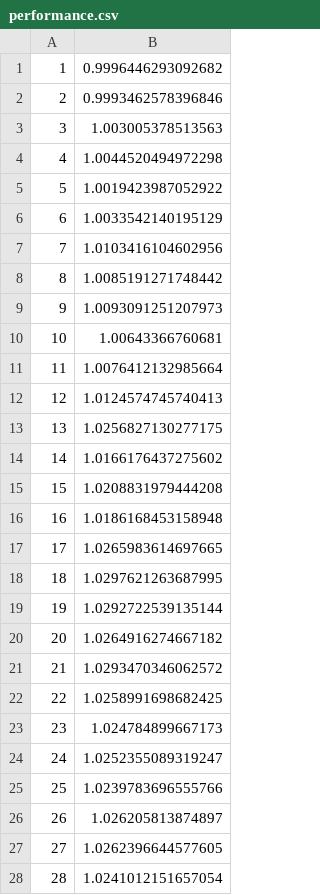
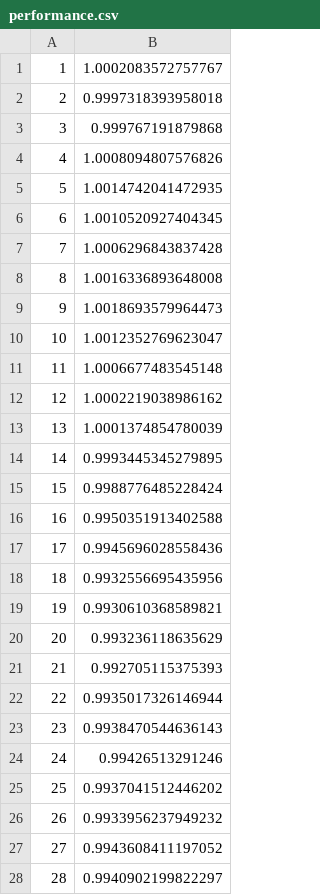
Before and after one commit to poiutes/cryp, a CSV file: cryp/data/net_analysis_data/performance.csv, drawn as a sheet; only a part is shown; the diff covers the shown part only.

```diff
--- a/cryp/data/net_analysis_data/performance.csv
+++ b/cryp/data/net_analysis_data/performance.csv
@@ -1,28 +1,28 @@
-1,0.9996446293092682
-2,0.9993462578396846
-3,1.003005378513563
-4,1.0044520494972298
-5,1.0019423987052922
-6,1.0033542140195129
-7,1.0103416104602956
-8,1.0085191271748442
-9,1.0093091251207973
-10,1.00643366760681
-11,1.0076412132985664
-12,1.0124574745740413
-13,1.0256827130277175
-14,1.0166176437275602
-15,1.0208831979444208
-16,1.0186168453158948
-17,1.0265983614697665
-18,1.0297621263687995
-19,1.0292722539135144
-20,1.0264916274667182
-21,1.0293470346062572
-22,1.0258991698682425
-23,1.024784899667173
-24,1.0252355089319247
-25,1.0239783696555766
-26,1.026205813874897
-27,1.0262396644577605
-28,1.0241012151657054
+1,1.0002083572757767
+2,0.9997318393958018
+3,0.999767191879868
+4,1.0008094807576826
+5,1.0014742041472935
+6,1.0010520927404345
+7,1.0006296843837428
+8,1.0016336893648008
+9,1.0018693579964473
+10,1.0012352769623047
+11,1.0006677483545148
+12,1.0002219038986162
+13,1.0001374854780039
+14,0.9993445345279895
+15,0.9988776485228424
+16,0.9950351913402588
+17,0.9945696028558436
+18,0.9932556695435956
+19,0.9930610368589821
+20,0.993236118635629
+21,0.992705115375393
+22,0.9935017326146944
+23,0.9938470544636143
+24,0.99426513291246
+25,0.9937041512446202
+26,0.9933956237949232
+27,0.9943608411197052
+28,0.9940902199822297
```
Also changed, not shown: 72 edited cells elsewhere in this file, cryp/data/net_analysis_data/bank_price.csv, cryp/data/net_analysis_data/bitcoin_price.csv, 15 other files.
